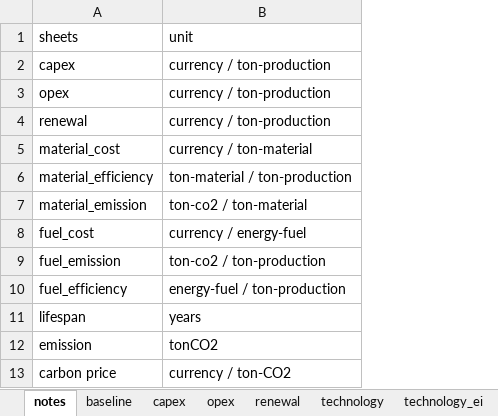
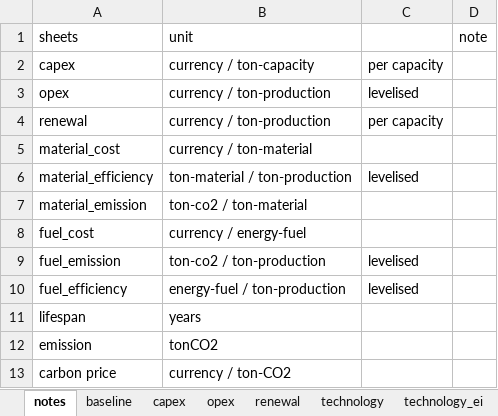
Before and after one commit to PLANiT-Institute/systempathway, an Excel workbook: database/steel_data.xlsx, sheet notes, drawn as a sheet; values as stored, in another font and other column widths than the file's, no borders; the diff names each change by its address in the sheet, - before the commit and + after, or states it on an @@ line.

```diff
--- a/database/steel_data.xlsx (sheet notes)
+++ b/database/steel_data.xlsx (sheet notes)
+column C, rows 2-10: per capacity | levelised | per capacity |  | levelised |  |  | levelised | levelised
+column D (note), empty
-B2 (unit): currency / ton-production
+B2 (unit): currency / ton-capacity
```
Also changed, not shown: sheet emission_system, sheet technology_material_pairs, sheet baseline, sheet technology_fuel_pairs, other sheet tabs, 5 other files.
